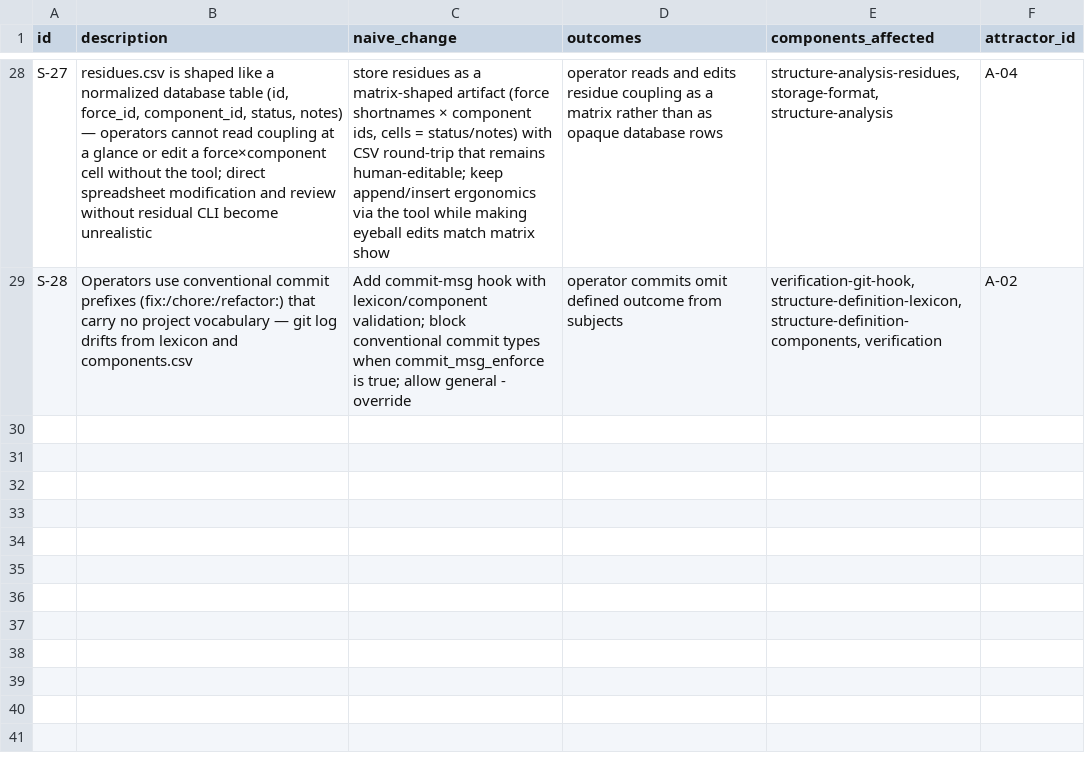
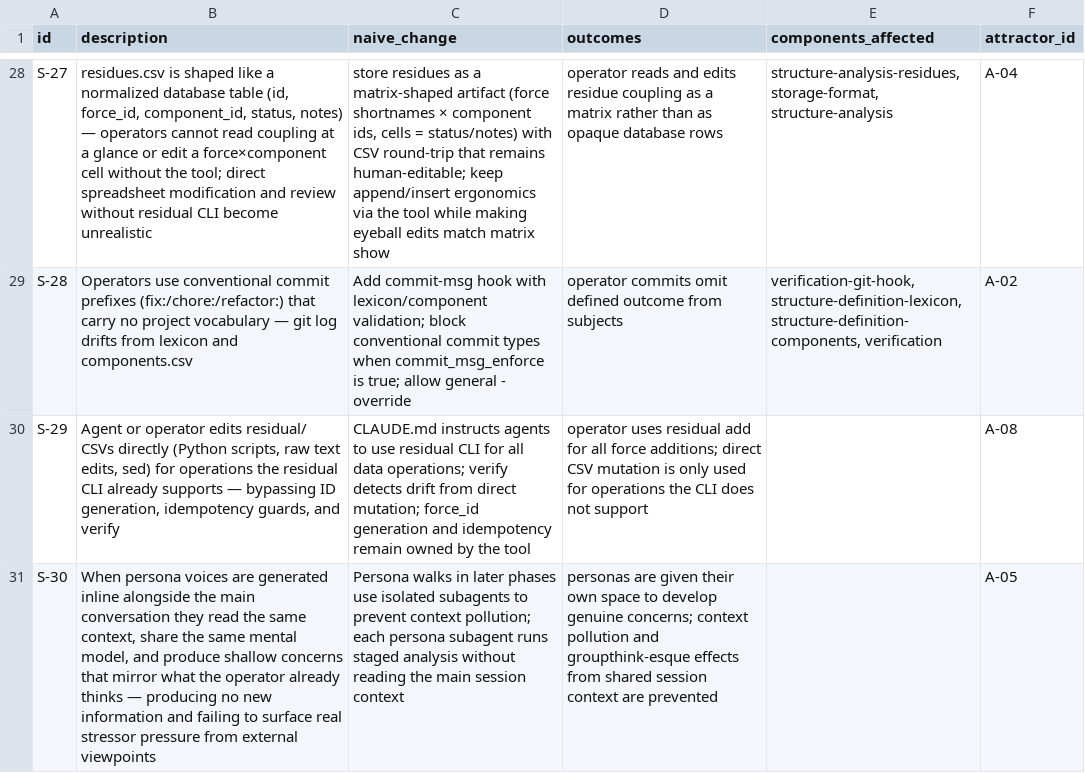
Before and after one commit to mikenrafter/residual, a CSV file: residual/stressors.csv, drawn as a sheet; only a part is shown, gaps mark what is left out; the diff names each change by its address in the sheet, - before the commit and + after, or states it on an @@ line.

```diff
--- a/residual/stressors.csv
+++ b/residual/stressors.csv
+row 30: S-29 | Agent or operator edits residual/ CSVs directly (Python scripts, raw text edits, sed) for operations the residual CLI already supports — bypassing ID generation, idempotency guards, and verify | CLAUDE.md instructs agents to use residual CLI for all data operations; verify detects drift from direct mutation; force_id generation and idempotency remain owned by the tool | operator uses residual add for all force additions; direct CSV mutation is only used for operations the CLI does not support |  | A-08
+row 31: S-30 | When persona voices are generated inline alongside the main conversation they read the same context, share the same mental model, and produce shallow concerns that mirror what the operator already thinks — producing no new information and failing to surface real stressor pressure from external viewpoints | Persona walks in later phases use isolated subagents to prevent context pollution; each persona subagent runs staged analysis without reading the main session context | personas are given their own space to develop genuine concerns; context pollution and groupthink-esque effects from shared session context are prevented |  | A-05
```
Also changed, not shown: residual/attractors.csv, residual/forces.csv, 27 other files.
